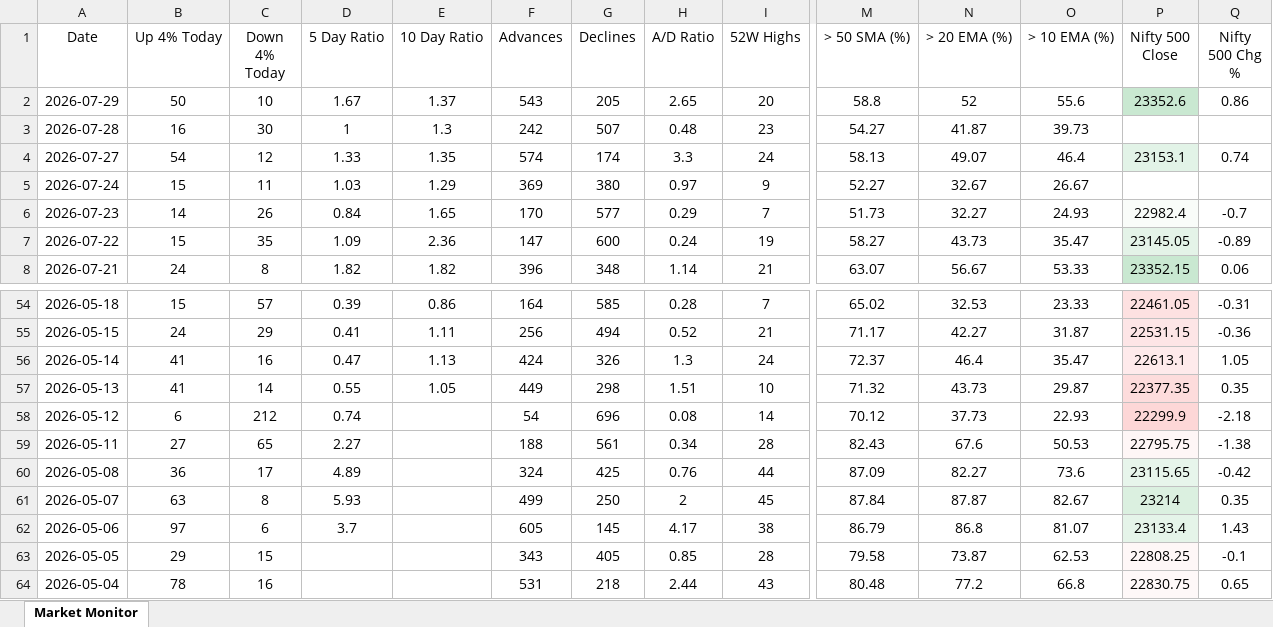
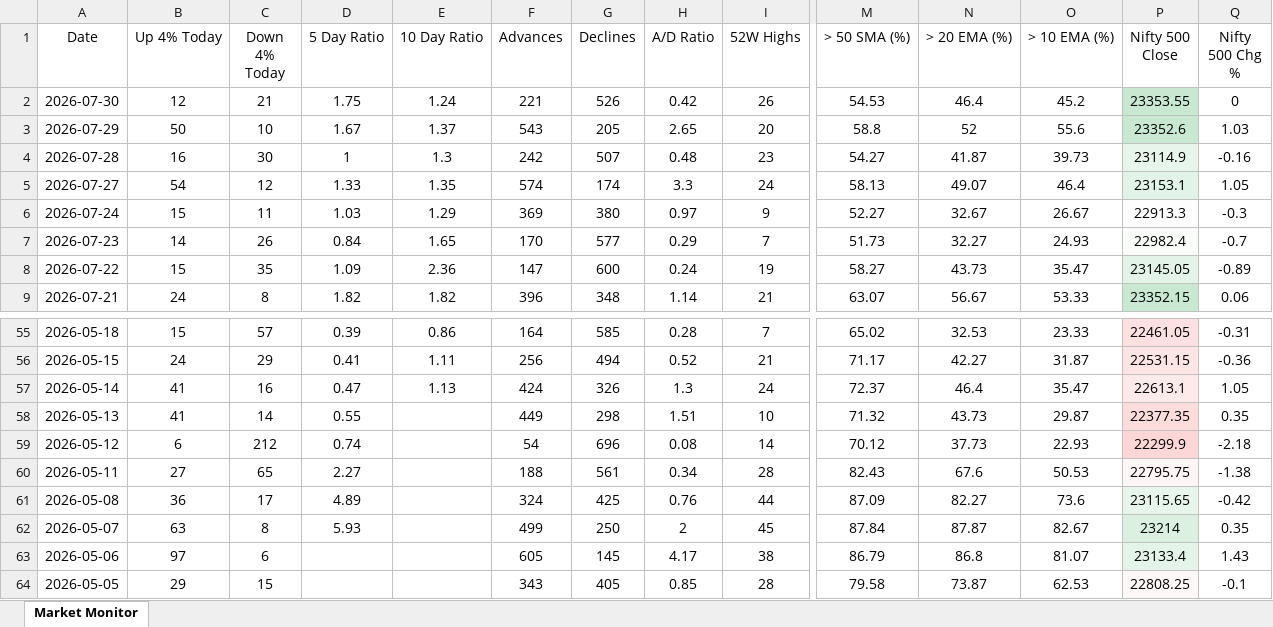
Before and after one commit to chethanshivaraju94-netizen/nse-market-monitor, an Excel workbook: NSE_Market_Monitor.xlsx, sheet Market Monitor, drawn as a sheet; only a part is shown, gaps mark what is left out; the shorter side is filled out with more unchanged rows; values as stored, in another font and other column widths than the file's, no borders; conditional formats not drawn; addresses are those after the commit; rows hold the shown columns only; the diff names each change by its address in the sheet, - before the commit and + after, or states it on an @@ line.

```diff
--- a/NSE_Market_Monitor.xlsx (sheet Market Monitor)
+++ b/NSE_Market_Monitor.xlsx (sheet Market Monitor)
+row 2: 2026-07-30 | 12 | 21 | 1.75 | 1.24 | 221 | 526 | 0.42 | 26 | 54.53 | 46.4 | 45.2 | 23353.55 | 0
-Q3 (Nifty 500 Chg %): 0.86
+Q3 (Nifty 500 Chg %): 1.03
-P4 (Nifty 500 Close): (empty)
+P4 (Nifty 500 Close): 23114.9
-P4 fill: none
+P4 fill: #E7F5EB
-Q4 (Nifty 500 Chg %): (empty)
+Q4 (Nifty 500 Chg %): -0.16
-Q5 (Nifty 500 Chg %): 0.74
+Q5 (Nifty 500 Chg %): 1.05
-P6 (Nifty 500 Close): (empty)
+P6 (Nifty 500 Close): 22913.3
-P6 fill: none
+P6 fill: #FEFDFD
-Q6 (Nifty 500 Chg %): (empty)
+Q6 (Nifty 500 Chg %): -0.3
-E58 (10 Day Ratio): 1.05
+E58 (10 Day Ratio): (empty)
-D63 (5 Day Ratio): 3.7
+D63 (5 Day Ratio): (empty)
```
Also changed, not shown: NSE_Sector_Monitor.xlsx.
